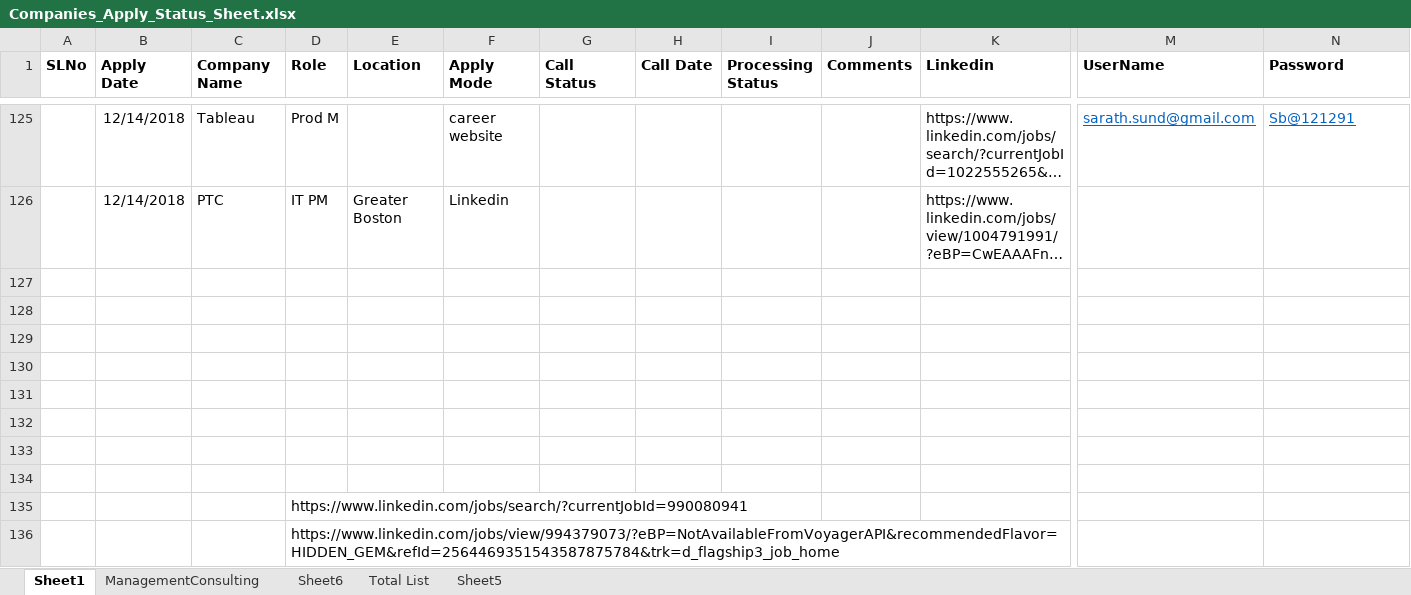
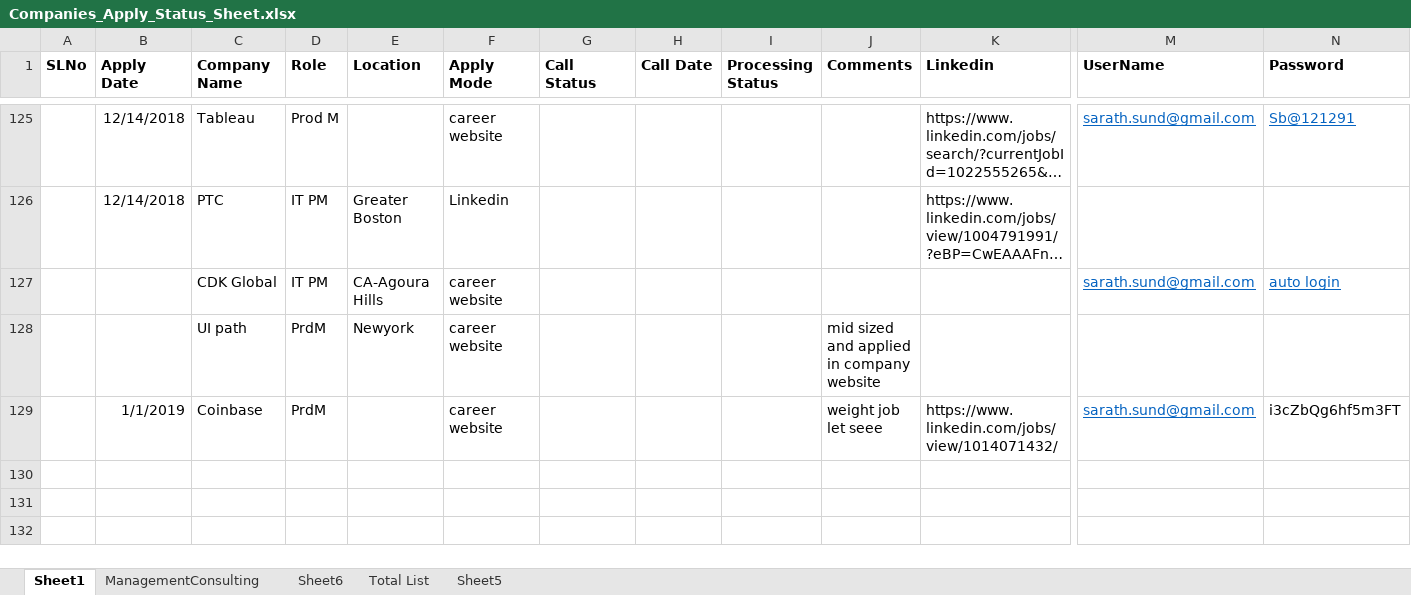
Before and after one commit to sarathreznov/Docs, an Excel workbook: Companies_Apply_Status_Sheet.xlsx, sheet Sheet1, drawn as a sheet; only a part is shown, gaps mark what is left out; long unchanged cells end in …; values as stored, in another font and other column widths than the file's, no borders; removed rows and columns are numbered as before the commit, all else as after; rows hold the shown columns only; the diff names each change by its address in the sheet, - before the commit and + after, or states it on an @@ line.

Commit message:
Add files via upload

```diff
--- a/Companies_Apply_Status_Sheet.xlsx (sheet Sheet1)
+++ b/Companies_Apply_Status_Sheet.xlsx (sheet Sheet1)
-row 127: (empty)
+row 127:  |  | CDK Global | IT PM | CA-Agoura Hills | career website |  |  |  |  |  | sarath.sund@gmail.com | auto login
-row 128: (empty)
+row 128:  |  | UI path | PrdM | Newyork | career website |  |  |  | mid sized and applied in company website
-row 129: (empty)
+row 129:  | 1/1/2019 | Coinbase | PrdM |  | career website |  |  |  | weight job let seee | https://www.linkedin.com/jobs/view/1014071432/ | sarath.sund@gmail.com | i3cZbQg6hf5m3FT
-row 130: (empty)
-row 131: (empty)
-row 132: (empty)
-row 133: (empty)
-row 134: (empty)
-row 135:  |  |  | https://www.linkedin.com/jobs/search/?currentJobId=990080941
-row 136:  |  |  | https://www.linkedin.com/jobs/view/994379073/?eBP=NotAvailableFromVoyagerAPI&recommendedFlavor=HIDDEN_GEM&refId=2564469351543587875784&trk=d_flagship3_job_home
```
